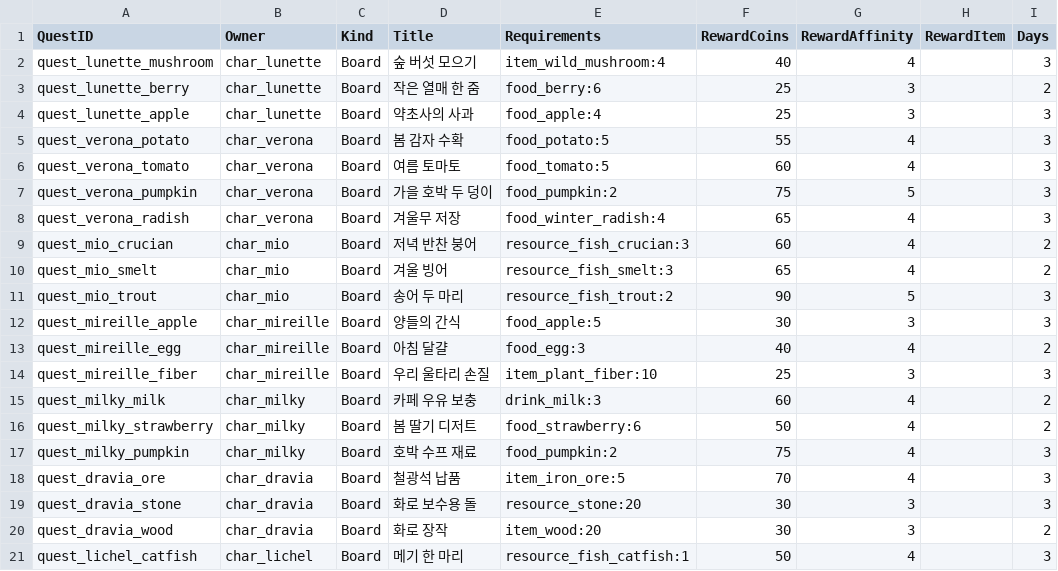
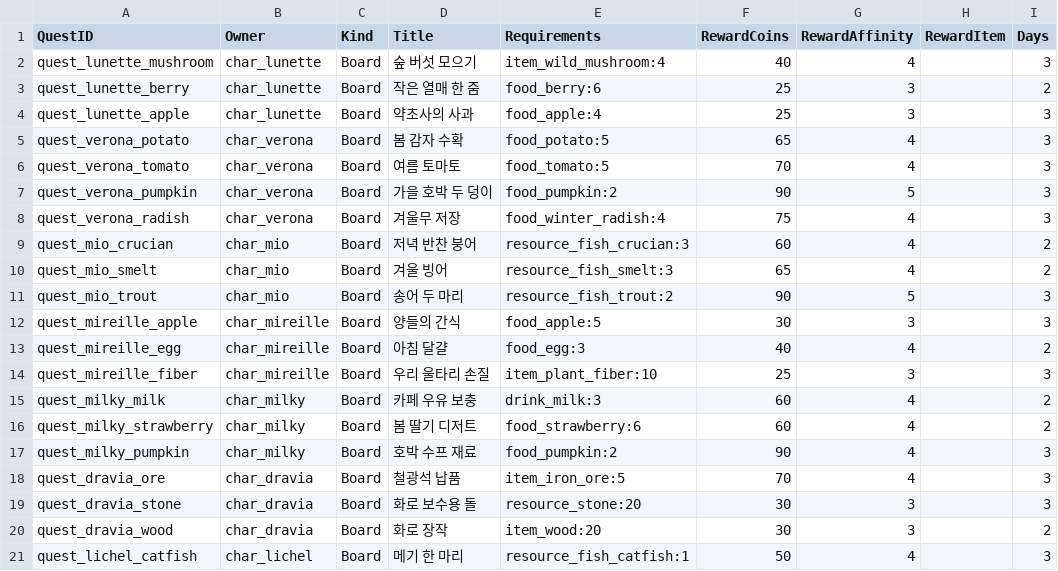
Before and after one commit to siwoo440/Project-U, a CSV file: Assets/_ProjectU/Data/Npc/Source/NpcQuests.csv, drawn as a sheet; only a part is shown; the diff names each change by its address in the sheet, - before the commit and + after, or states it on an @@ line.

```diff
--- a/Assets/_ProjectU/Data/Npc/Source/NpcQuests.csv
+++ b/Assets/_ProjectU/Data/Npc/Source/NpcQuests.csv
-F5 (RewardCoins): 55
+F5 (RewardCoins): 65
-F6 (RewardCoins): 60
+F6 (RewardCoins): 70
-F7 (RewardCoins): 75
+F7 (RewardCoins): 90
-F8 (RewardCoins): 65
+F8 (RewardCoins): 75
-F16 (RewardCoins): 50
+F16 (RewardCoins): 60
-F17 (RewardCoins): 75
+F17 (RewardCoins): 90
```
Also changed, not shown: 21 other files.
